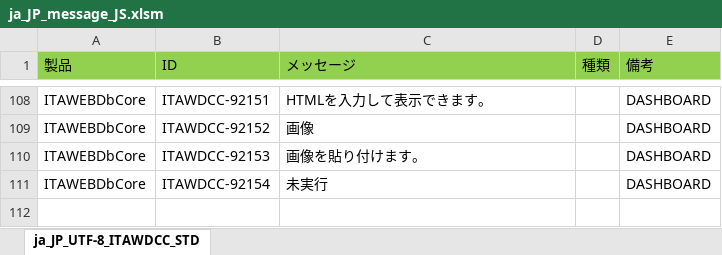
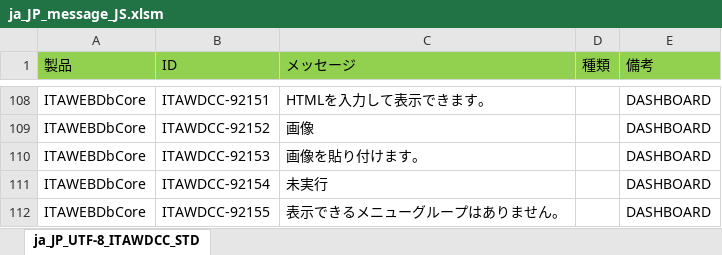
Before and after one commit to exastro-suite/it-automation, an Excel workbook: ky_message_seeds/webdbcore/ja_JP_message_JS.xlsm, sheet ja_JP_UTF-8_ITAWDCC_STD, drawn as a sheet; only a part is shown, gaps mark what is left out; values as stored, in another font and other column widths than the file's, no borders; the diff names each change by its address in the sheet, - before the commit and + after, or states it on an @@ line.

```diff
--- a/ky_message_seeds/webdbcore/ja_JP_message_JS.xlsm (sheet ja_JP_UTF-8_ITAWDCC_STD)
+++ b/ky_message_seeds/webdbcore/ja_JP_message_JS.xlsm (sheet ja_JP_UTF-8_ITAWDCC_STD)
+row 112: ITAWEBDbCore | ITAWDCC-92155 | 表示できるメニューグループはありません。 |  | DASHBOARD
```
Also changed, not shown: ky_message_seeds/webdbcore/en_US_message_JS.xlsm, 3 other files.
